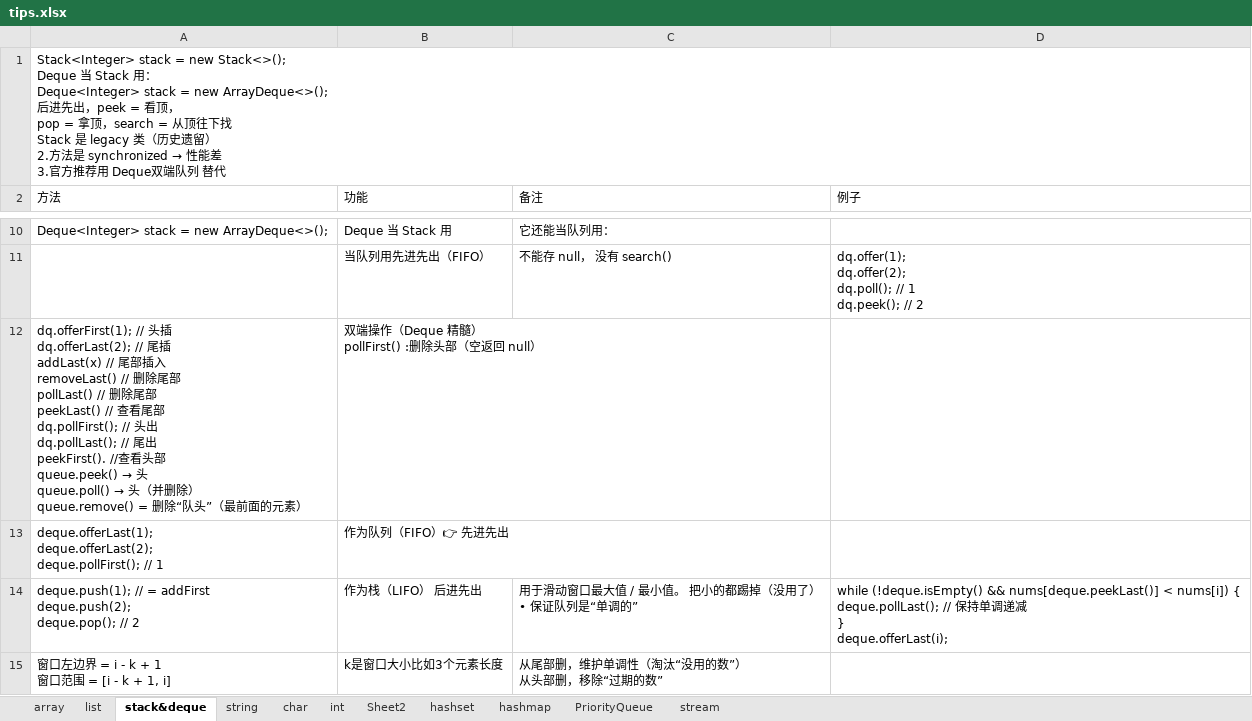
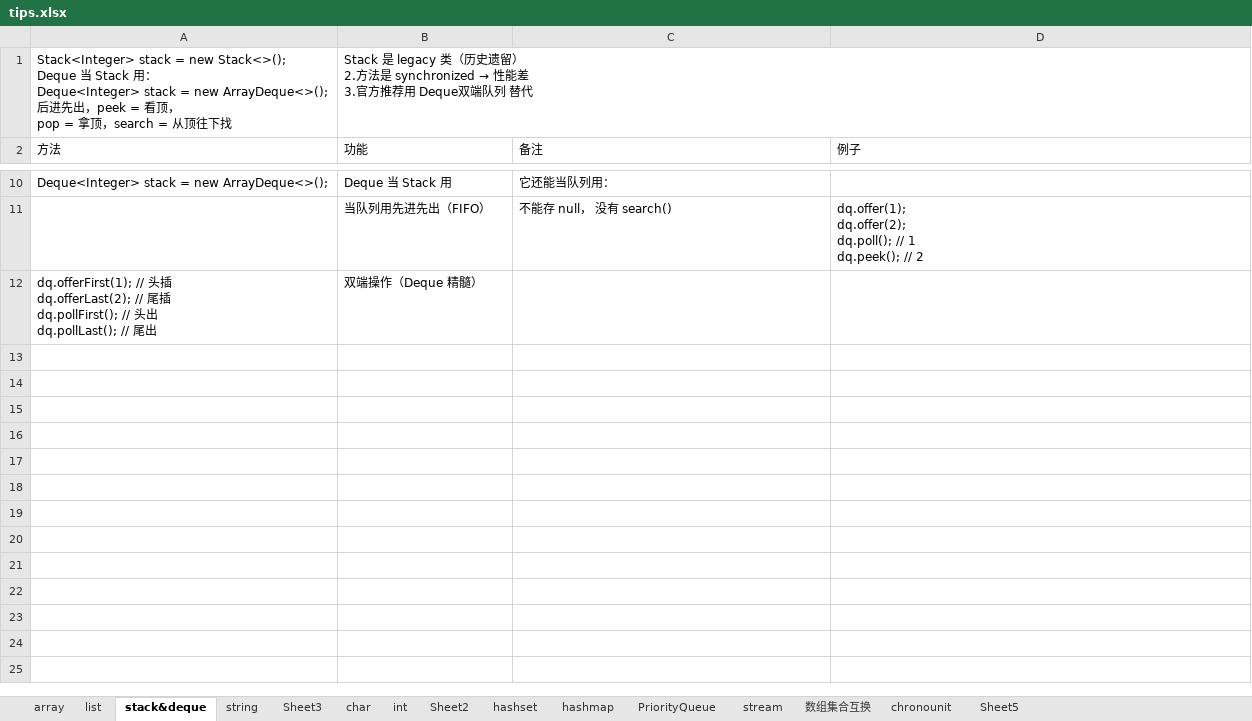
Before and after one commit to yuqiao1205/leetcodetips, an Excel workbook: tips.xlsx, sheet stack&deque, drawn as a sheet; only a part is shown, gaps mark what is left out; values as stored, in another font and other column widths than the file's, no borders; removed rows and columns are numbered as before the commit, all else as after; ↵ is a line break in a cell; the diff names each change by its address in the sheet, - before the commit and + after, or states it on an @@ line.

```diff
--- a/tips.xlsx (sheet stack&deque)
+++ b/tips.xlsx (sheet stack&deque)
+sheet tab: Sheet3
+sheet tab: 数组集合互换
+sheet tab: chronounit
+sheet tab: Sheet5
-row 1: Stack<Integer> stack = new Stack<>(); ↵ Deque 当 Stack 用： ↵ Deque<Integer> stack = new ArrayDeque<>(); ↵ 后进先出，peek = 看顶， ↵ pop = 拿顶，search = 从顶往下找 ↵ Stack 是 legacy 类（历史遗留） ↵ 2.方法是 synchronized → 性能差 ↵ 3.官方推荐用 Deque双端队列 替代
+row 1: Stack<Integer> stack = new Stack<>(); ↵ Deque 当 Stack 用： ↵ Deque<Integer> stack = new ArrayDeque<>(); ↵ 后进先出，peek = 看顶， ↵ pop = 拿顶，search = 从顶往下找 | Stack 是 legacy 类（历史遗留） ↵ 2.方法是 synchronized → 性能差 ↵ 3.官方推荐用 Deque双端队列 替代
-row 12: dq.offerFirst(1); // 头插 ↵ dq.offerLast(2); // 尾插 ↵ addLast(x) // 尾部插入 ↵ removeLast() // 删除尾部 ↵ pollLast() // 删除尾部 ↵ peekLast() // 查看尾部 ↵ dq.pollFirst(); // 头出 ↵ dq.pollLast(); // 尾出 ↵ peekFirst(). //查看头部 ↵ queue.peek() → 头 ↵ queue.poll() → 头（并删除） ↵ queue.remove() = 删除“队头”（最前面的元素） | 双端操作（Deque 精髓） ↵ pollFirst() :删除头部（空返回 null）
-row 13: deque.offerLast(1); ↵ deque.offerLast(2); ↵ deque.pollFirst(); // 1 | 作为队列（FIFO）👉 先进先出
-row 14: deque.push(1); // = addFirst ↵ deque.push(2); ↵ deque.pop(); // 2 | 作为栈（LIFO） 后进先出 | 用于滑动窗口最大值 / 最小值。 把小的都踢掉（没用了） ↵ • 保证队列是“单调的” | while (!deque.isEmpty() && nums[deque.peekLast()] < nums[i]) { ↵ deque.pollLast(); // 保持单调递减 ↵ } ↵ deque.offerLast(i);
-row 15: 窗口左边界 = i - k + 1 ↵ 窗口范围 = [i - k + 1, i] | k是窗口大小比如3个元素长度 | 从尾部删，维护单调性（淘汰“没用的数”） ↵ 从头部删，移除“过期的数”
+row 12: dq.offerFirst(1); // 头插 ↵ dq.offerLast(2); // 尾插 ↵ dq.pollFirst(); // 头出 ↵ dq.pollLast(); // 尾出 | 双端操作（Deque 精髓）
```
Also changed, not shown: sheet string, sheet array, sheet list, sheet char, sheet hashmap, data/tips.xlsx, 1 other file.
